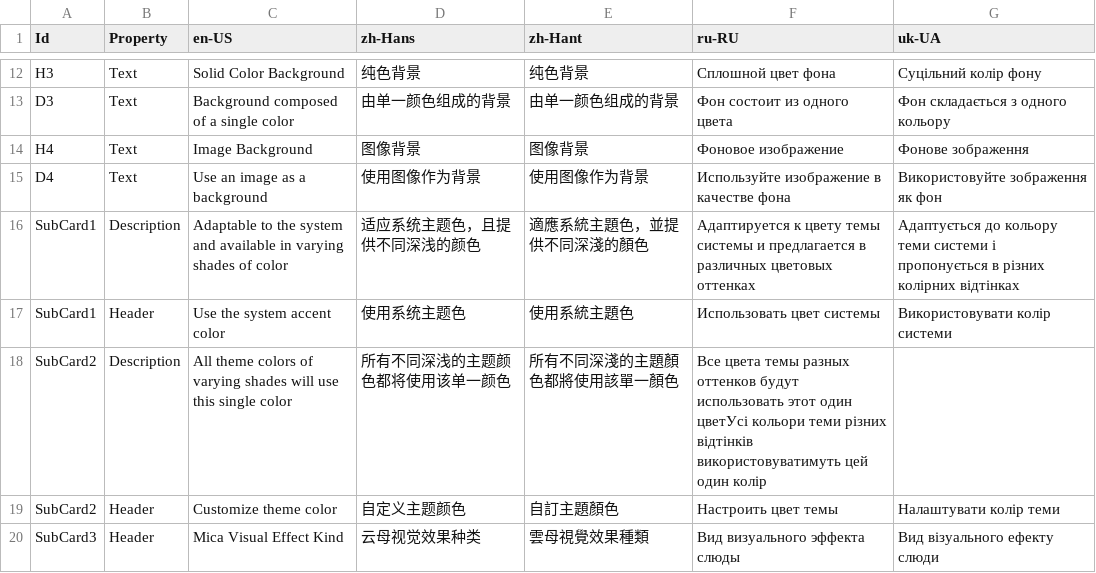
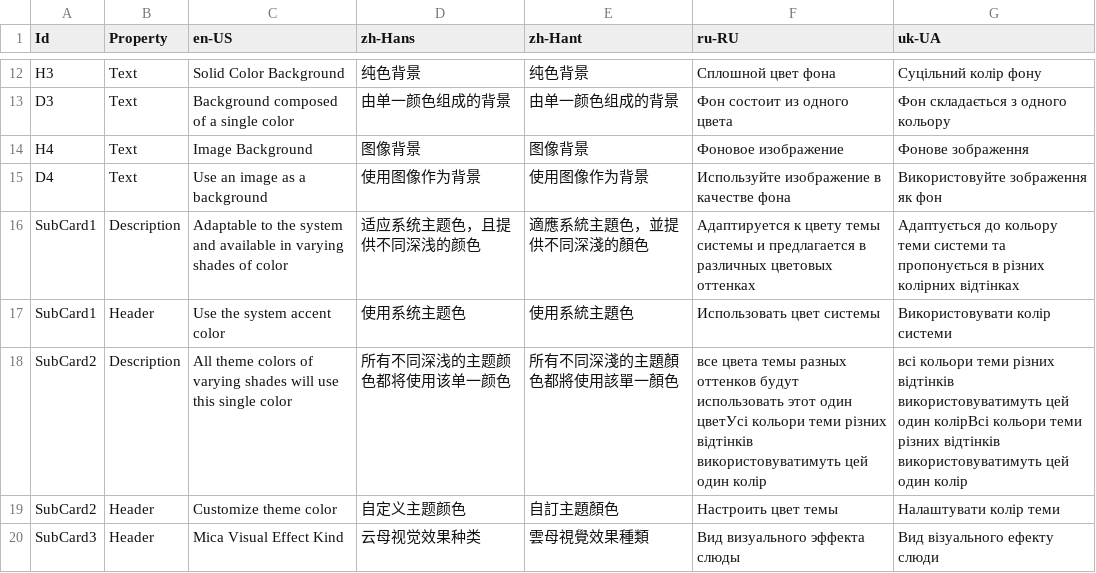
Before and after one commit to Xcube-Studio/FluentLauncher.Localization, a CSV file: Views/Settings/AppearancePage.csv, drawn as a sheet; only a part is shown, gaps mark what is left out.

```diff
--- a/Views/Settings/AppearancePage.csv
+++ b/Views/Settings/AppearancePage.csv
@@ -15,5 +15,5 @@ H4,Text,Image Background,图像背景,图像背景,Фоновое изображ
 D4,Text,Use an image as a background,使用图像作为背景,使用图像作为背景,Используйте изображение в качестве фона,Використовуйте зображення як фон
-SubCard1,Description,Adaptable to the system and available in varying shades of color,适应系统主题色，且提供不同深浅的颜色,適應系統主題色，並提供不同深淺的顏色,Адаптируется к цвету темы системы и предлагается в различных цветовых оттенках,Адаптується до кольору теми системи і пропонується в різних колірних відтінках
+SubCard1,Description,Adaptable to the system and available in varying shades of color,适应系统主题色，且提供不同深浅的颜色,適應系統主題色，並提供不同深淺的顏色,Адаптируется к цвету темы системы и предлагается в различных цветовых оттенках,Адаптується до кольору теми системи та пропонується в різних колірних відтінках
 SubCard1,Header,Use the system accent color,使用系统主题色,使用系統主題色,Использовать цвет системы,Використовувати колір системи
-SubCard2,Description,All theme colors of varying shades will use this single color,所有不同深浅的主题颜色都将使用该单一颜色,所有不同深淺的主題顏色都將使用該單一顏色,Все цвета темы разных оттенков будут использовать этот один цветУсі кольори теми різних відтінків використовуватимуть цей один колір
+SubCard2,Description,All theme colors of varying shades will use this single color,所有不同深浅的主题颜色都将使用该单一颜色,所有不同深淺的主題顏色都將使用該單一顏色,все цвета темы разных оттенков будут использовать этот один цветУсі кольори теми різних відтінків використовуватимуть цей один колір,всі кольори теми різних відтінків використовуватимуть цей один колірВсі кольори теми різних відтінків використовуватимуть цей один колір
 SubCard2,Header,Customize theme color,自定义主题颜色,自訂主題顏色,Настроить цвет темы,Налаштувати колір теми
```
Also changed, not shown: Views/CoreInstallWizard/AdditionalOptionsPage.csv, Views/Cores/CoresPage.csv, 5 other files.
